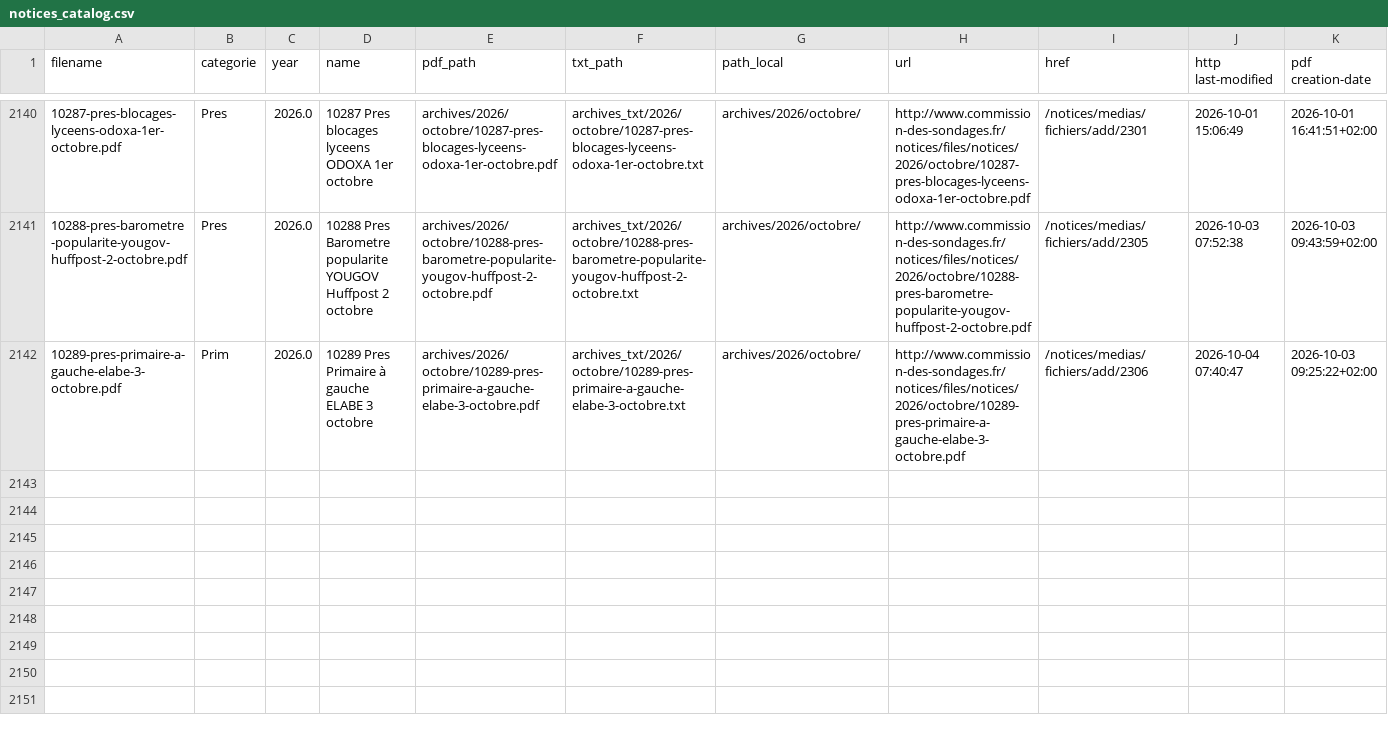
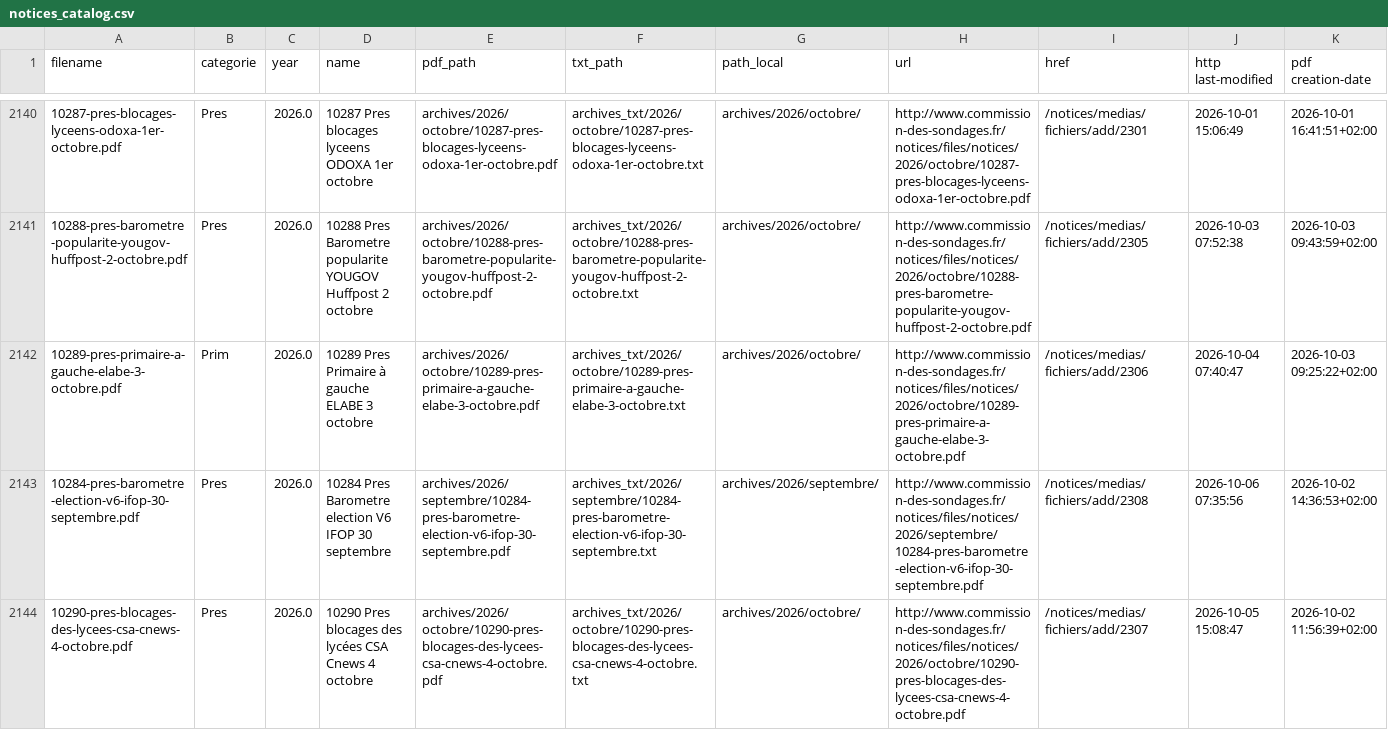
Before and after one commit to Ipuch/sondages-commission-index, a CSV file: notices_catalog.csv, drawn as a sheet; only a part is shown, gaps mark what is left out; the diff covers the shown part only; the diff names each change by its address in the sheet, - before the commit and + after, or states it on an @@ line.

```diff
--- a/notices_catalog.csv
+++ b/notices_catalog.csv
+row 2143: 10284-pres-barometre-election-v6-ifop-30-septembre.pdf | Pres | 2026.0 | 10284 Pres Barometre election V6 IFOP 30 septembre | archives/2026/septembre/10284-pres-barometre-election-v6-ifop-30-septembre.pdf | archives_txt/2026/septembre/10284-pres-barometre-election-v6-ifop-30-septembre.txt | archives/2026/septembre/ | http://www.commission-des-sondages.fr/notices/files/notices/2026/septembre/10284-pres-barometre-election-v6-ifop-30-septembre.pdf | /notices/medias/fichiers/add/2308 | 2026-10-06 07:35:56 | 2026-10-02 14:36:53+02:00
+row 2144: 10290-pres-blocages-des-lycees-csa-cnews-4-octobre.pdf | Pres | 2026.0 | 10290 Pres blocages des lycées CSA Cnews 4 octobre | archives/2026/octobre/10290-pres-blocages-des-lycees-csa-cnews-4-octobre.pdf | archives_txt/2026/octobre/10290-pres-blocages-des-lycees-csa-cnews-4-octobre.txt | archives/2026/octobre/ | http://www.commission-des-sondages.fr/notices/files/notices/2026/octobre/10290-pres-blocages-des-lycees-csa-cnews-4-octobre.pdf | /notices/medias/fichiers/add/2307 | 2026-10-05 15:08:47 | 2026-10-02 11:56:39+02:00
```
Also changed, not shown: 2 added rows and 3 edited cells elsewhere in this file, base.csv, files.csv, 8 other files.
